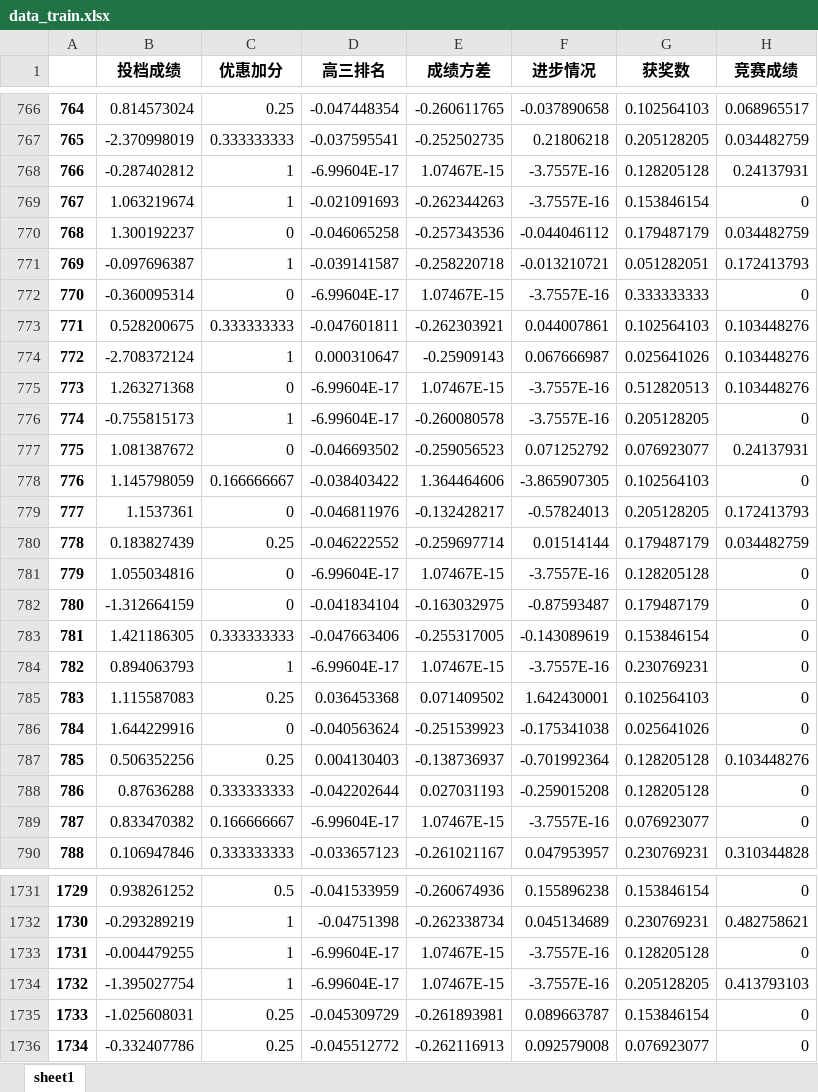
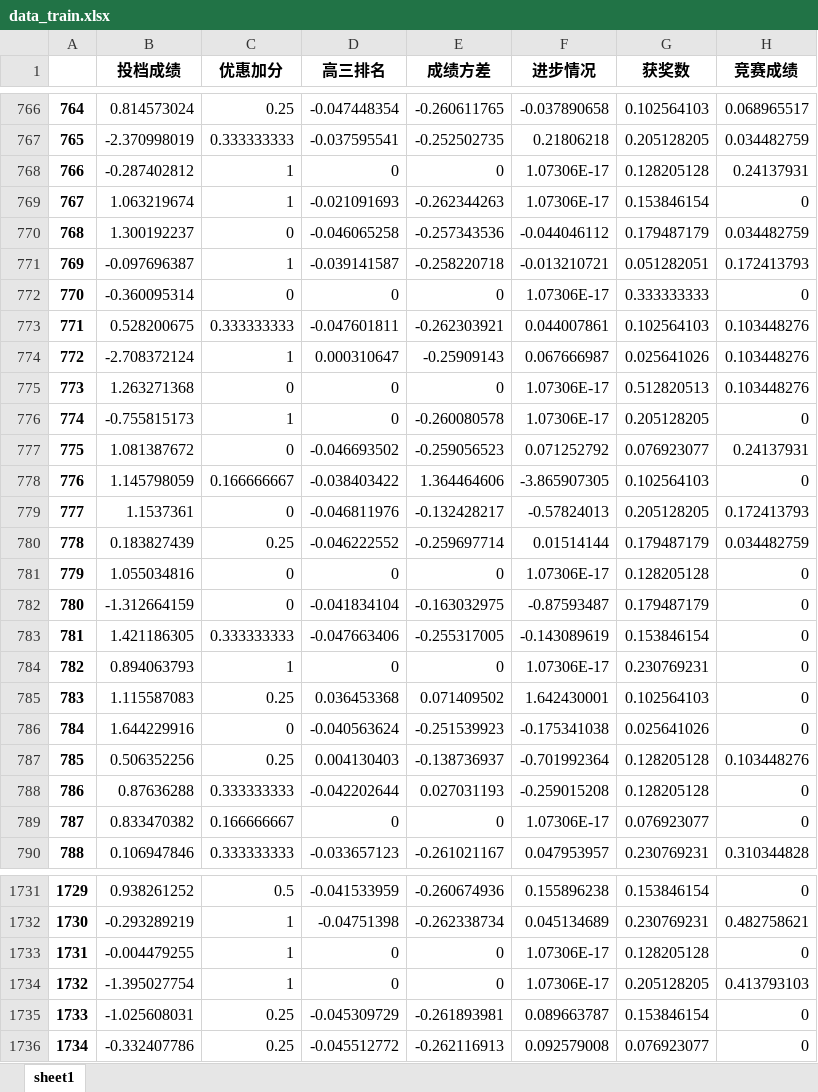
Before and after one commit to shuyuFranky/hackdata_GPA_predict, an Excel workbook: static/data_train.xlsx, sheet sheet1, drawn as a sheet; only a part is shown, gaps mark what is left out; values as stored, in another font and other column widths than the file's, no borders; the diff covers the shown part only; the diff names each change by its address in the sheet, - before the commit and + after, or states it on an @@ line.

```diff
--- a/static/data_train.xlsx (sheet sheet1)
+++ b/static/data_train.xlsx (sheet sheet1)
-D768 (高三排名): -6.99604E-17
+D768 (高三排名): 0
-E768 (成绩方差): 1.07467E-15
+E768 (成绩方差): 0
-F768:F769 (进步情况): -3.7557E-16
+F768:F769 (进步情况): 1.07306E-17
-D772 (高三排名): -6.99604E-17
+D772 (高三排名): 0
-E772 (成绩方差): 1.07467E-15
+E772 (成绩方差): 0
-F772 (进步情况): -3.7557E-16
+F772 (进步情况): 1.07306E-17
-D775:D776 (高三排名): -6.99604E-17
+D775:D776 (高三排名): 0
-E775 (成绩方差): 1.07467E-15
+E775 (成绩方差): 0
-F775:F776 (进步情况): -3.7557E-16
+F775:F776 (进步情况): 1.07306E-17
-D781 (高三排名): -6.99604E-17
+D781 (高三排名): 0
-E781 (成绩方差): 1.07467E-15
+E781 (成绩方差): 0
-F781 (进步情况): -3.7557E-16
+F781 (进步情况): 1.07306E-17
-D784 (高三排名): -6.99604E-17
+D784 (高三排名): 0
-E784 (成绩方差): 1.07467E-15
+E784 (成绩方差): 0
-F784 (进步情况): -3.7557E-16
+F784 (进步情况): 1.07306E-17
-D789 (高三排名): -6.99604E-17
+D789 (高三排名): 0
-E789 (成绩方差): 1.07467E-15
+E789 (成绩方差): 0
-F789 (进步情况): -3.7557E-16
+F789 (进步情况): 1.07306E-17
-D1733:D1734 (高三排名): -6.99604E-17
+D1733:D1734 (高三排名): 0
-E1733:E1734 (成绩方差): 1.07467E-15
+E1733:E1734 (成绩方差): 0
-F1733:F1734 (进步情况): -3.7557E-16
+F1733:F1734 (进步情况): 1.07306E-17
```
Also changed, not shown: 987 edited cells elsewhere in this sheet, 4 other files.
